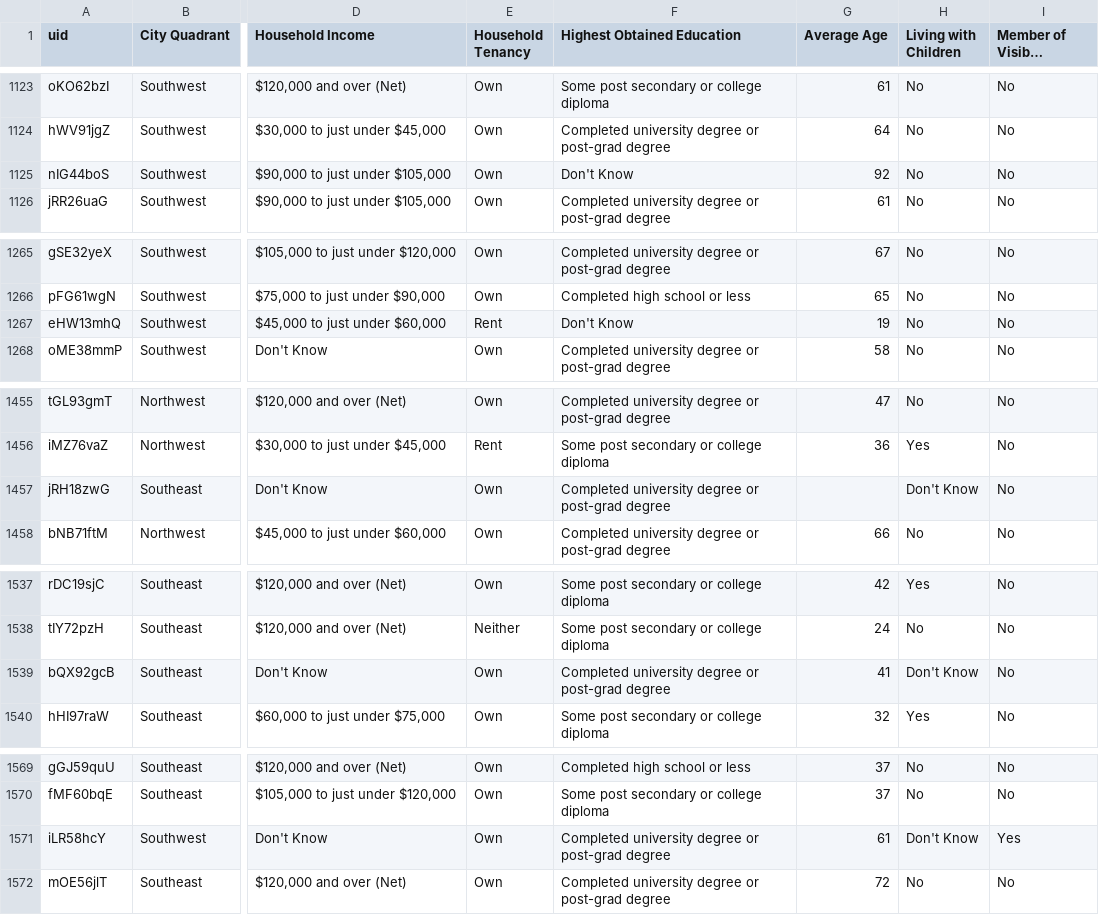
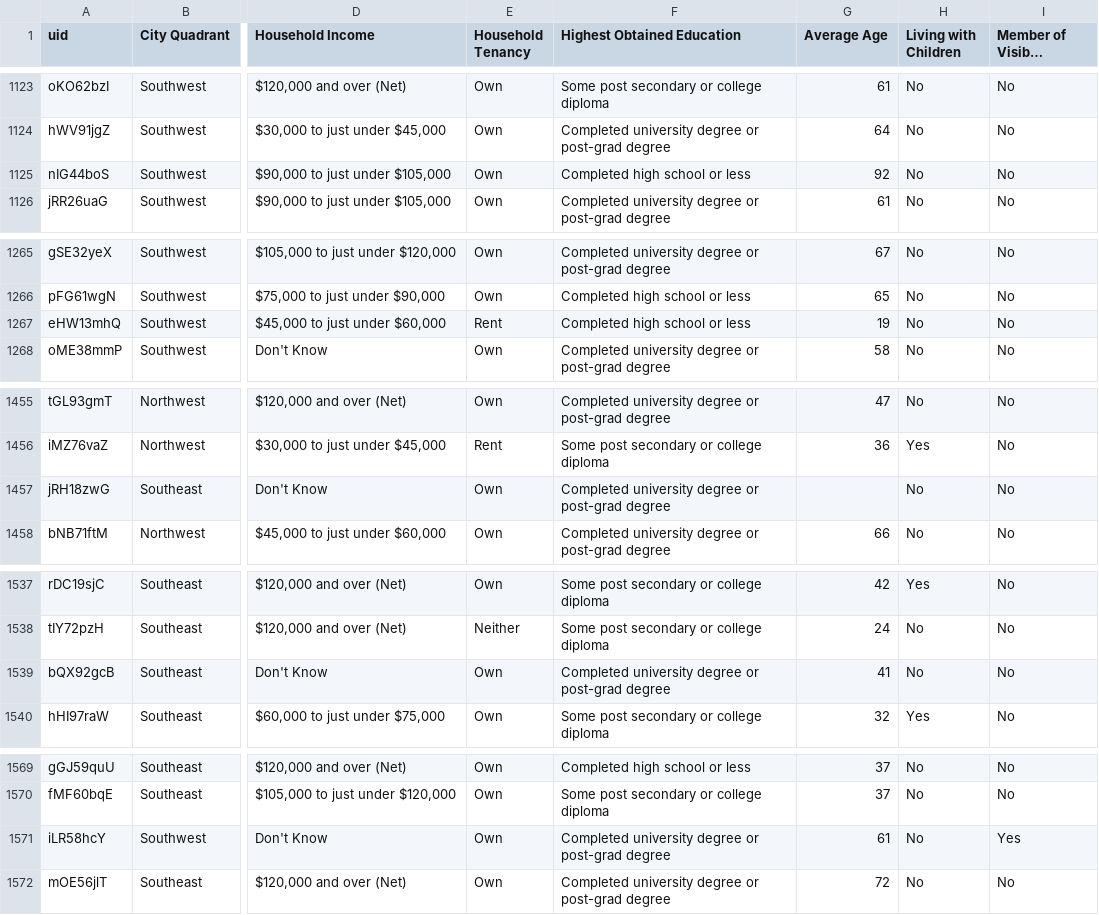
Before and after one commit to dennis-duong/Calgary-citizen-sastifaction-2017-vis, a CSV file: Citizen_Satisfaction_Survey_2017_trimmed_2.csv, drawn as a sheet; only a part is shown, gaps mark what is left out; long unchanged cells end in …; the diff covers the shown part only; the diff names each change by its address in the sheet, - before the commit and + after, or states it on an @@ line.

```diff
--- a/Citizen_Satisfaction_Survey_2017_trimmed_2.csv
+++ b/Citizen_Satisfaction_Survey_2017_trimmed_2.csv
-F1125 (Highest Obtained Education): Don't Know
+F1125 (Highest Obtained Education): Completed high school or less
-F1267 (Highest Obtained Education): Don't Know
+F1267 (Highest Obtained Education): Completed high school or less
-H1457 (Living with Children): Don't Know
+H1457 (Living with Children): No
-H1539 (Living with Children): Don't Know
+H1539 (Living with Children): No
-H1571 (Living with Children): Don't Know
+H1571 (Living with Children): No
```
Also changed, not shown: 17 edited cells elsewhere in this file, 1 other file.
